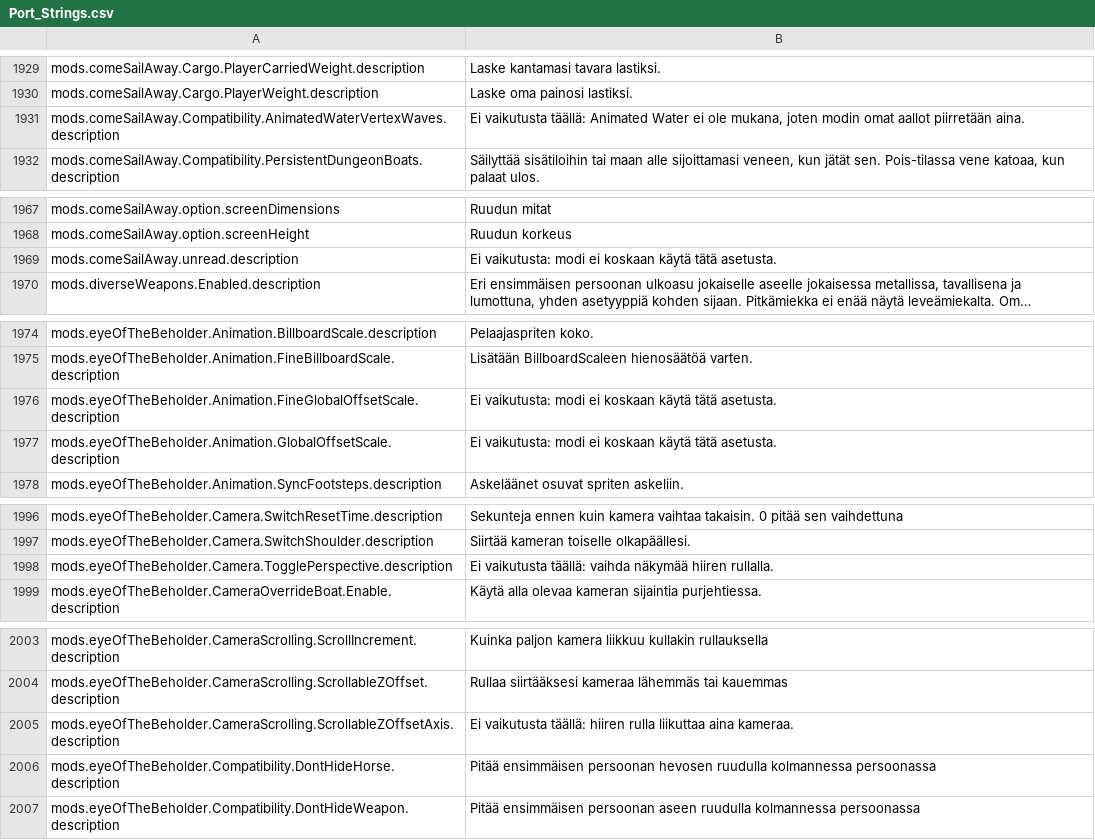
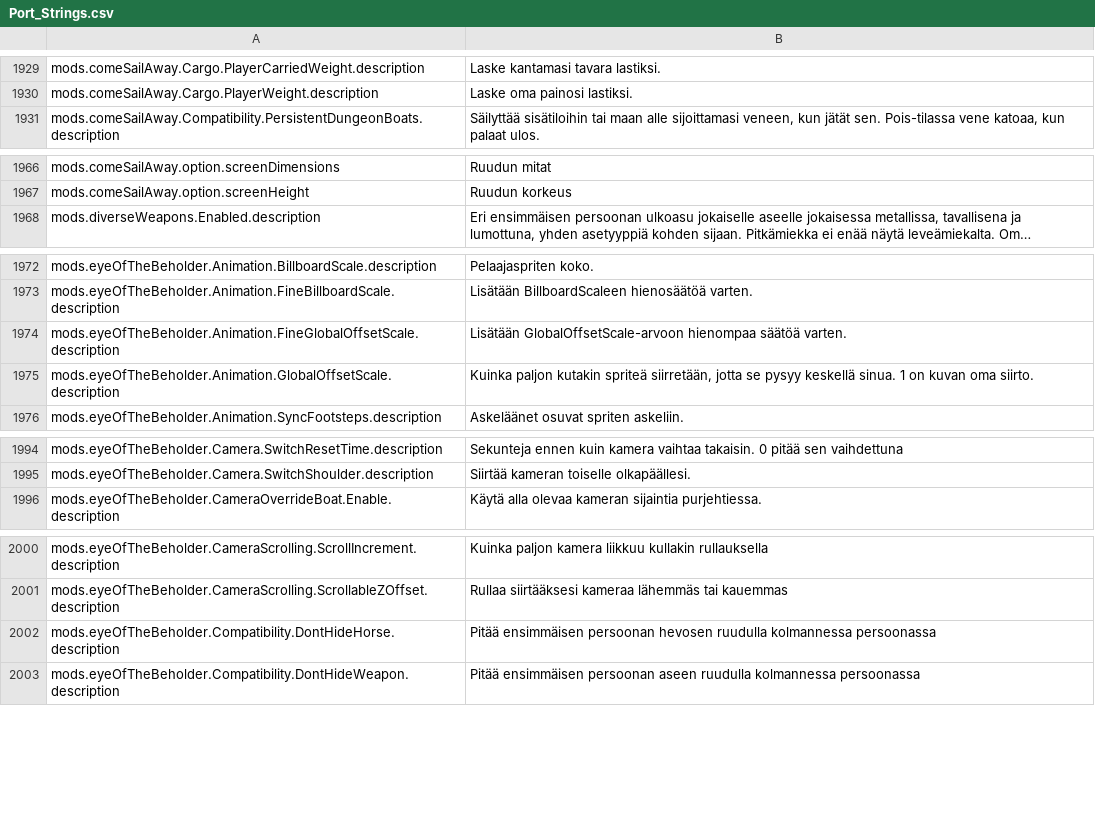
Before and after one commit to Lattymoy/daggerfall-js-source, a CSV file: locales/fi/Port_Strings.csv, drawn as a sheet; only a part is shown, gaps mark what is left out; long unchanged cells end in …; removed rows and columns are numbered as before the commit, all else as after; the diff covers the shown part only; the diff names each change by its address in the sheet, - before the commit and + after, or states it on an @@ line.

```diff
--- a/locales/fi/Port_Strings.csv
+++ b/locales/fi/Port_Strings.csv
-row 1931: mods.comeSailAway.Compatibility.AnimatedWaterVertexWaves.description | Ei vaikutusta täällä: Animated Water ei ole mukana, joten modin omat aallot piirretään aina.
-row 1969: mods.comeSailAway.unread.description | Ei vaikutusta: modi ei koskaan käytä tätä asetusta.
-B1974: Ei vaikutusta: modi ei koskaan käytä tätä asetusta.
+B1974: Lisätään GlobalOffsetScale-arvoon hienompaa säätöä varten.
-B1975: Ei vaikutusta: modi ei koskaan käytä tätä asetusta.
+B1975: Kuinka paljon kutakin spriteä siirretään, jotta se pysyy keskellä sinua. 1 on kuvan oma siirto.
-row 1998: mods.eyeOfTheBeholder.Camera.TogglePerspective.description | Ei vaikutusta täällä: vaihda näkymää hiiren rullalla.
-row 2005: mods.eyeOfTheBeholder.CameraScrolling.ScrollableZOffsetAxis.description | Ei vaikutusta täällä: hiiren rulla liikuttaa aina kameraa.
```
Also changed, not shown: 1 removed row and 2 edited cells elsewhere in this file, locales/el/Port_Strings.csv, locales/hu/Port_Strings.csv, 55 other files.
